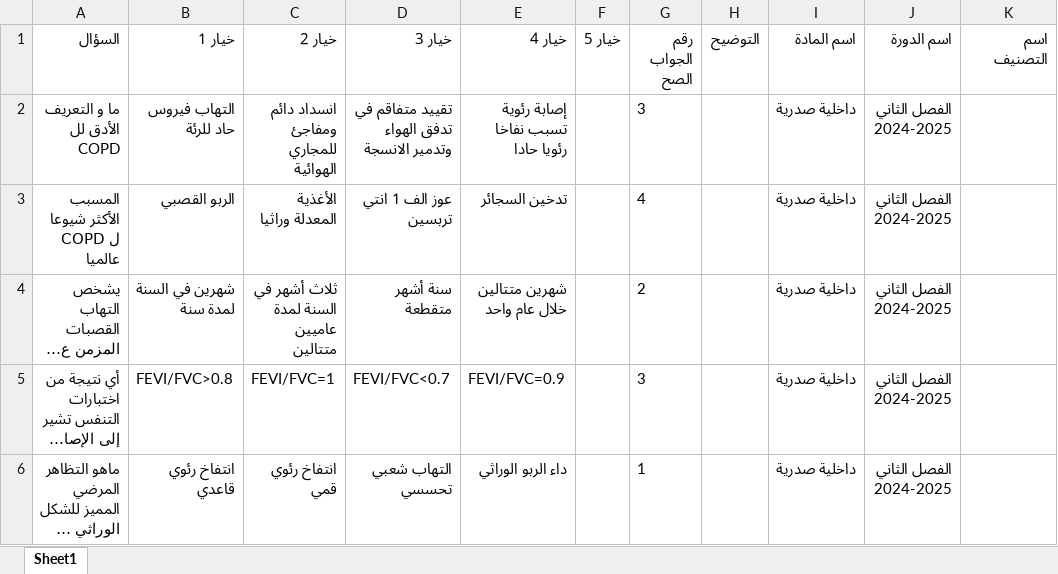
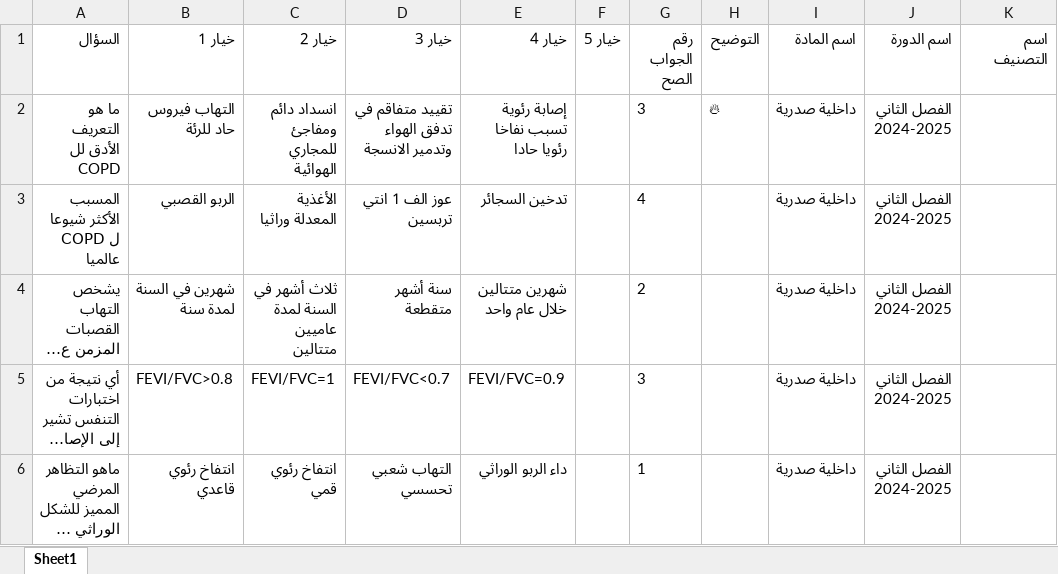
Before and after one commit to webdr-creator/Excel, an Excel workbook: MCQD.xlsx, sheet Sheet1, drawn as a sheet; only a part is shown; long unchanged cells end in …; values as stored, in another font and other column widths than the file's, no borders; the diff names each change by its address in the sheet, - before the commit and + after, or states it on an @@ line.

Commit message:
تحديث الملف: 9/27/2025, 3:42:55 AM

```diff
--- a/MCQD.xlsx (sheet Sheet1)
+++ b/MCQD.xlsx (sheet Sheet1)
-A2 (السؤال): ما و التعريف الأدق لل COPD
+A2 (السؤال): ما هو التعريف الأدق لل COPD
-H2 (التوضيح): (empty)
+H2 (التوضيح): 🔥
```
